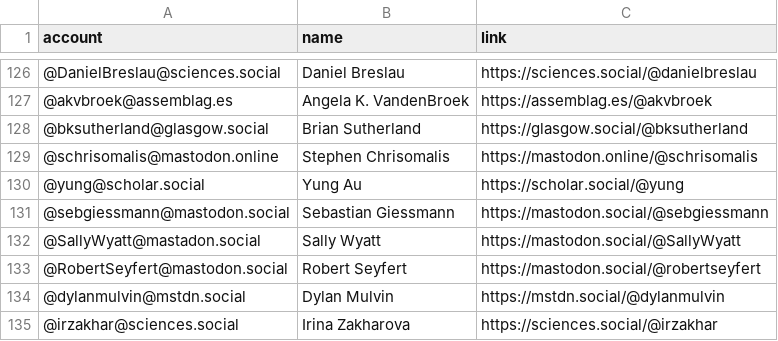
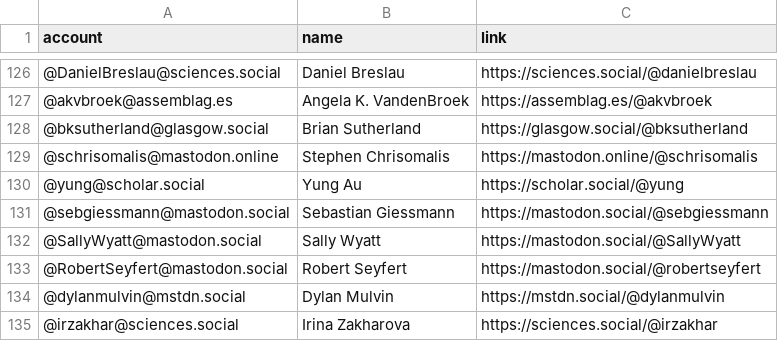
Before and after one commit to jwyg/mastodon-bulk-follow, a CSV file: resources/sts.csv, drawn as a sheet; only a part is shown, gaps mark what is left out.

Commit message:
corrected typo

```diff
--- a/resources/sts.csv
+++ b/resources/sts.csv
@@ -131,3 +131,3 @@ account,name,link
 @sebgiessmann@mastodon.social,Sebastian Giessmann,https://mastodon.social/@sebgiessmann
-@SallyWyatt@mastadon.social,Sally Wyatt,https://mastodon.social/@SallyWyatt
+@SallyWyatt@mastodon.social,Sally Wyatt,https://mastodon.social/@SallyWyatt
 @RobertSeyfert@mastodon.social,Robert Seyfert,https://mastodon.social/@robertseyfert
```
